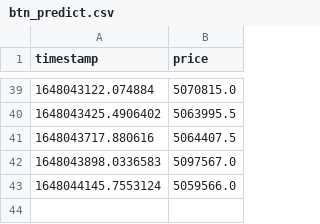
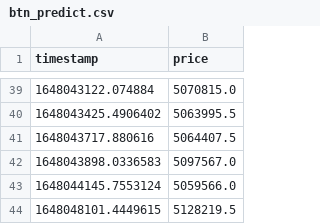
Before and after one commit to 2000lilu0317/bitcoin, a CSV file: cms/module/btn_predict.csv, drawn as a sheet; only a part is shown, gaps mark what is left out.

```diff
--- a/cms/module/btn_predict.csv
+++ b/cms/module/btn_predict.csv
@@ -43 +43,2 @@ timestamp,price
 1648044145.7553124,5059566.0
+1648048101.4449615,5128219.5
```
Also changed, not shown: cms/module/btnjpy_day.csv, cms/module/btnjpy_hour.csv, 6 other files.
